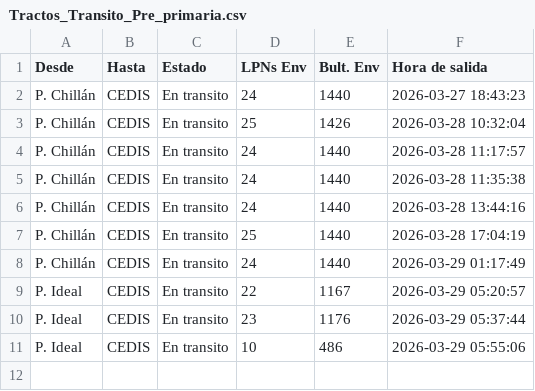
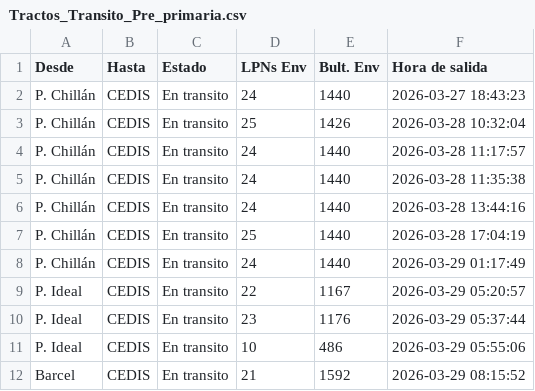
Before and after one commit to ErhickDiaz/COPIA-DASHBOARD_STREAMLIT_LOGISTIC, a CSV file: data/Tractos_Transito_Pre_primaria.csv, drawn as a sheet.

Commit message:
Actualización 2026-03-29 08:26:08.201531

```diff
--- a/data/Tractos_Transito_Pre_primaria.csv
+++ b/data/Tractos_Transito_Pre_primaria.csv
@@ -11 +11,2 @@ P. Ideal,CEDIS,En transito,23,1176,2026-03-29 05:37:44
 P. Ideal,CEDIS,En transito,10,486,2026-03-29 05:55:06
+Barcel,CEDIS,En transito,21,1592,2026-03-29 08:15:52
```
